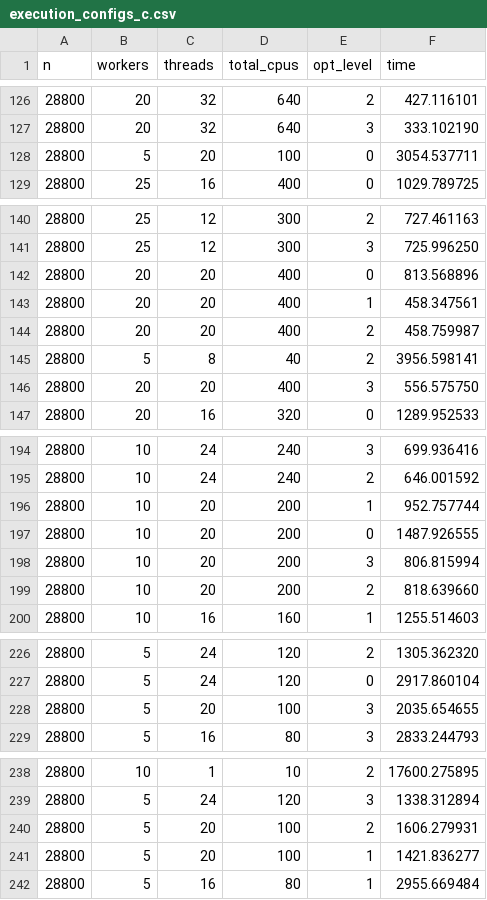
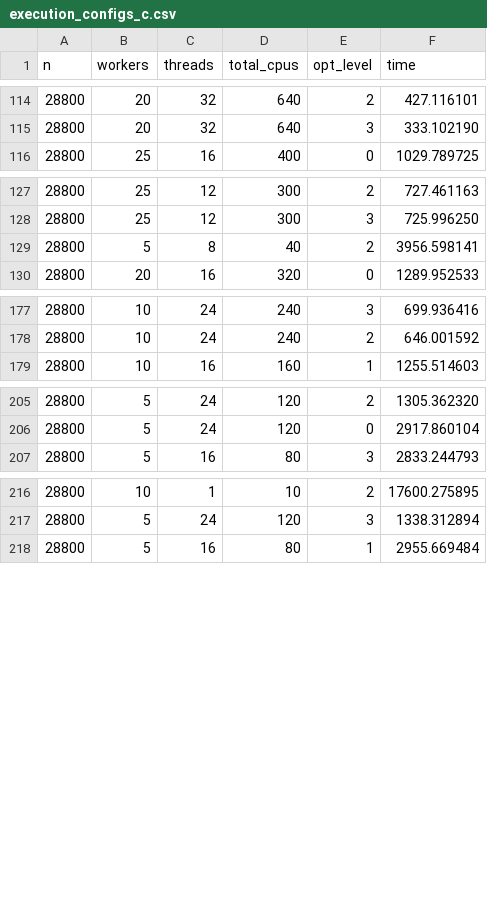
Before and after one commit to java-romp/jromp-mpi-hpc, a CSV file: src/main/c/jromp/mpi/examples/gemm/execution_configs_c.csv, drawn as a sheet; only a part is shown, gaps mark what is left out; the diff covers the shown part only.

```diff
--- a/src/main/c/jromp/mpi/examples/gemm/execution_configs_c.csv
+++ b/src/main/c/jromp/mpi/examples/gemm/execution_configs_c.csv
@@ -127,3 +115,2 @@ n,workers,threads,total_cpus,opt_level,time
 28800,20,32,640,3,333.102190
-28800,5,20,100,0,3054.537711
 28800,25,16,400,0,1029.789725
@@ -141,7 +128,3 @@ n,workers,threads,total_cpus,opt_level,time
 28800,25,12,300,3,725.996250
-28800,20,20,400,0,813.568896
-28800,20,20,400,1,458.347561
-28800,20,20,400,2,458.759987
 28800,5,8,40,2,3956.598141
-28800,20,20,400,3,556.575750
 28800,20,16,320,0,1289.952533
@@ -195,6 +178,2 @@ n,workers,threads,total_cpus,opt_level,time
 28800,10,24,240,2,646.001592
-28800,10,20,200,1,952.757744
-28800,10,20,200,0,1487.926555
-28800,10,20,200,3,806.815994
-28800,10,20,200,2,818.639660
 28800,10,16,160,1,1255.514603
@@ -227,3 +206,2 @@ n,workers,threads,total_cpus,opt_level,time
 28800,5,24,120,0,2917.860104
-28800,5,20,100,3,2035.654655
 28800,5,16,80,3,2833.244793
@@ -239,4 +217,2 @@ n,workers,threads,total_cpus,opt_level,time
 28800,5,24,120,3,1338.312894
-28800,5,20,100,2,1606.279931
-28800,5,20,100,1,1421.836277
 28800,5,16,80,1,2955.669484
```
Also changed, not shown: 12 removed rows elsewhere in this file, 14 other files.
